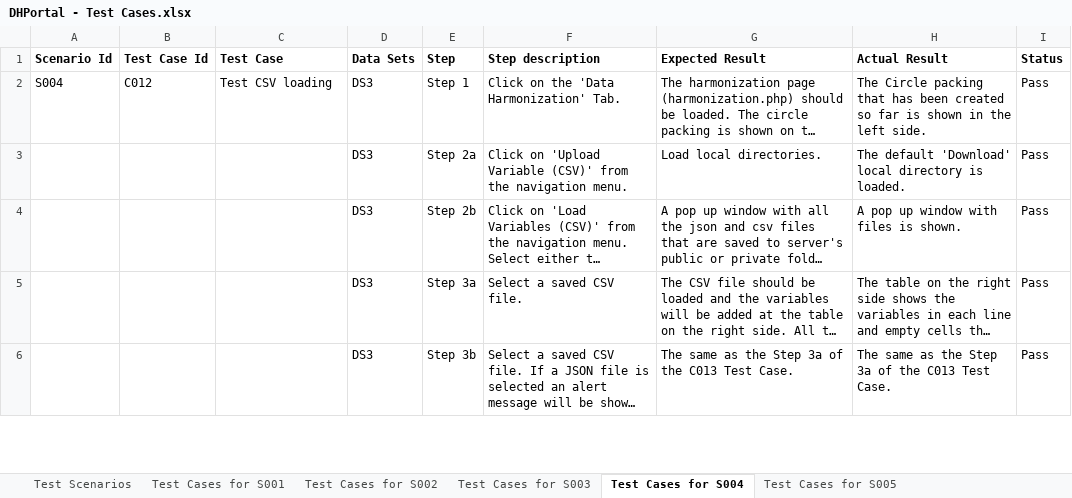
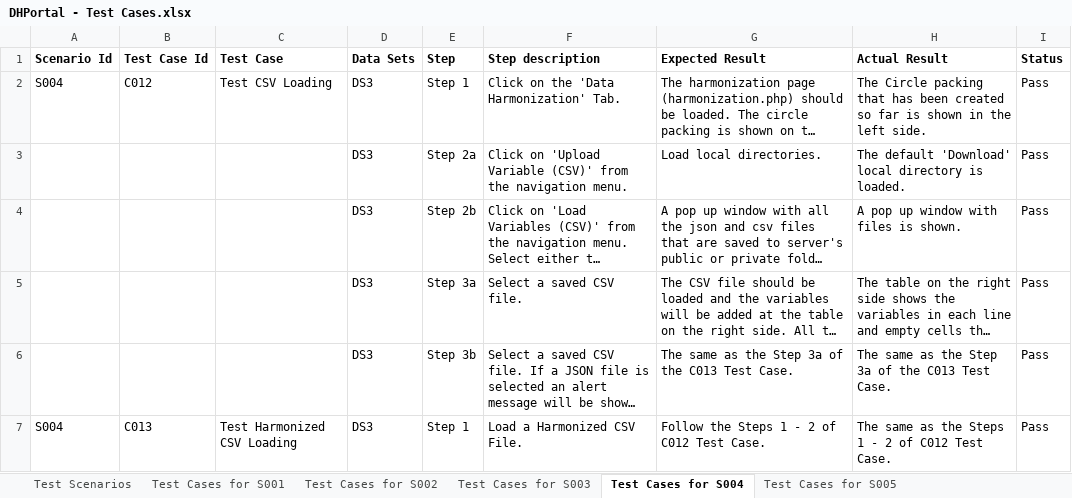
Before and after one commit to Harula10/DHPortal, an Excel workbook: documents/DHPortal - Test Cases.xlsx, sheet Test Cases for S004, drawn as a sheet; only a part is shown; long unchanged cells end in …; values as stored, in another font and other column widths than the file's, no borders; the diff covers the shown part only; the diff names each change by its address in the sheet, - before the commit and + after, or states it on an @@ line.

```diff
--- a/documents/DHPortal - Test Cases.xlsx (sheet Test Cases for S004)
+++ b/documents/DHPortal - Test Cases.xlsx (sheet Test Cases for S004)
-C2 (Test Case): Test CSV loading
+C2 (Test Case): Test CSV Loading
+row 7: S004 | C013 | Test Harmonized CSV Loading | DS3 | Step 1 | Load a Harmonized CSV File. | Follow the Steps 1 - 2 of C012 Test Case. | The same as the Steps 1 - 2 of C012 Test Case. | Pass
```
Also changed, not shown: 2 added rows and 3 edited cells elsewhere in this sheet, sheet Test Scenarios, sheet Test Cases for S005, 15 other files.
